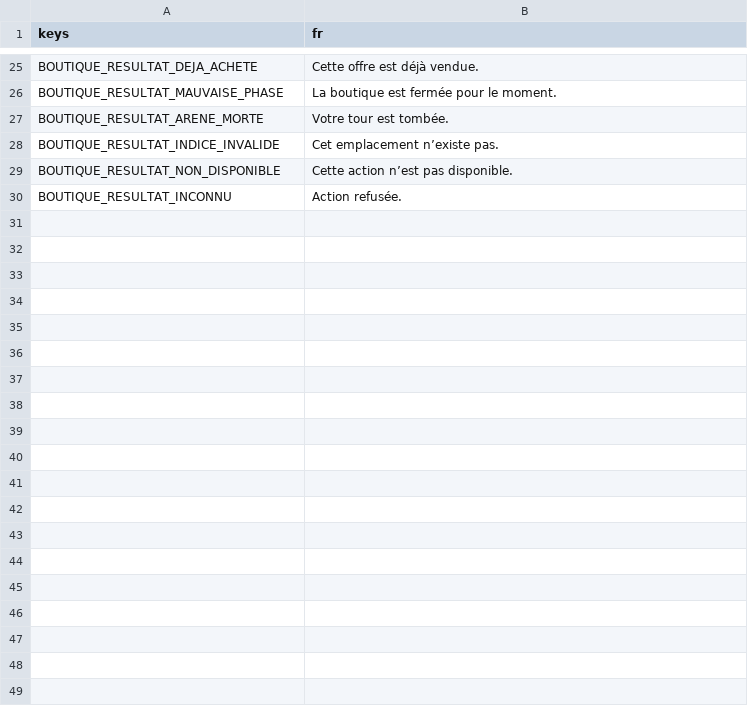
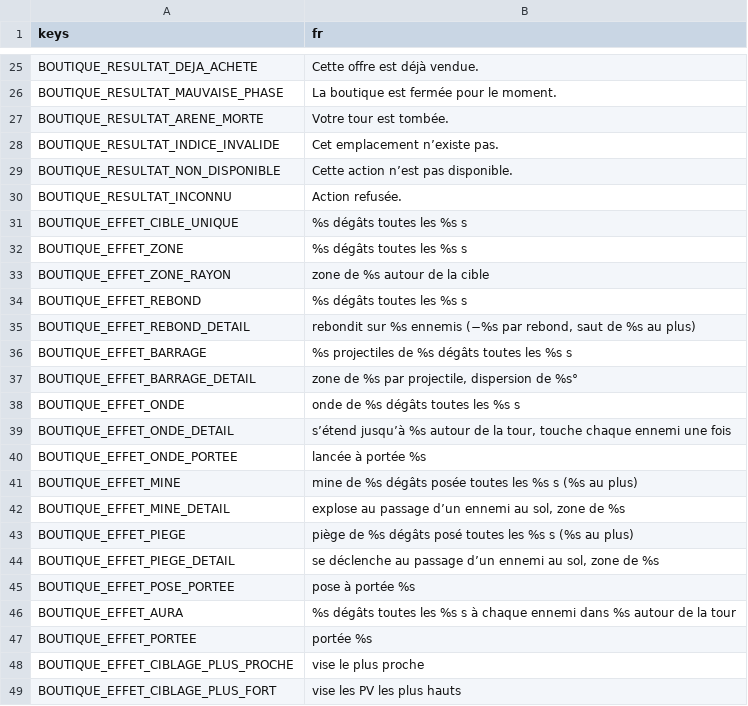
Before and after one commit to phamelin42/Last-tower-standing, a CSV file: i18n/textes_boutique.csv, drawn as a sheet; only a part is shown, gaps mark what is left out; the diff covers the shown part only.

```diff
--- a/i18n/textes_boutique.csv
+++ b/i18n/textes_boutique.csv
@@ -30 +30,20 @@ BOUTIQUE_RESULTAT_NON_DISPONIBLE,Cette action n’est pas disponible.
 BOUTIQUE_RESULTAT_INCONNU,Action refusée.
+BOUTIQUE_EFFET_CIBLE_UNIQUE,%s dégâts toutes les %s s
+BOUTIQUE_EFFET_ZONE,%s dégâts toutes les %s s
+BOUTIQUE_EFFET_ZONE_RAYON,zone de %s autour de la cible
+BOUTIQUE_EFFET_REBOND,%s dégâts toutes les %s s
+BOUTIQUE_EFFET_REBOND_DETAIL,"rebondit sur %s ennemis (−%s par rebond, saut de %s au plus)"
+BOUTIQUE_EFFET_BARRAGE,%s projectiles de %s dégâts toutes les %s s
+BOUTIQUE_EFFET_BARRAGE_DETAIL,"zone de %s par projectile, dispersion de %s°"
+BOUTIQUE_EFFET_ONDE,onde de %s dégâts toutes les %s s
+BOUTIQUE_EFFET_ONDE_DETAIL,"s’étend jusqu’à %s autour de la tour, touche chaque ennemi une fois"
+BOUTIQUE_EFFET_ONDE_PORTEE,lancée à portée %s
+BOUTIQUE_EFFET_MINE,mine de %s dégâts posée toutes les %s s (%s au plus)
+BOUTIQUE_EFFET_MINE_DETAIL,"explose au passage d’un ennemi au sol, zone de %s"
+BOUTIQUE_EFFET_PIEGE,piège de %s dégâts posé toutes les %s s (%s au plus)
+BOUTIQUE_EFFET_PIEGE_DETAIL,"se déclenche au passage d’un ennemi au sol, zone de %s"
+BOUTIQUE_EFFET_POSE_PORTEE,pose à portée %s
+BOUTIQUE_EFFET_AURA,%s dégâts toutes les %s s à chaque ennemi dans %s autour de la tour
+BOUTIQUE_EFFET_PORTEE,portée %s
+BOUTIQUE_EFFET_CIBLAGE_PLUS_PROCHE,vise le plus proche
+BOUTIQUE_EFFET_CIBLAGE_PLUS_FORT,vise les PV les plus hauts
```
Also changed, not shown: 43 added rows elsewhere in this file, 4 other files.
